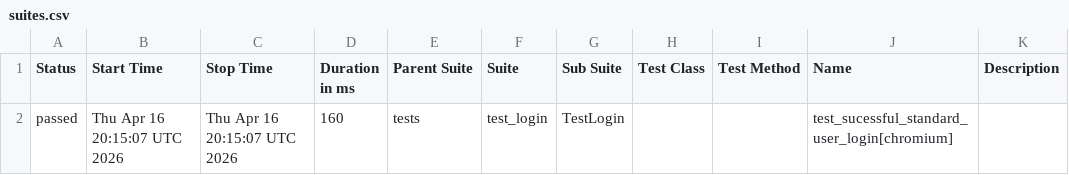
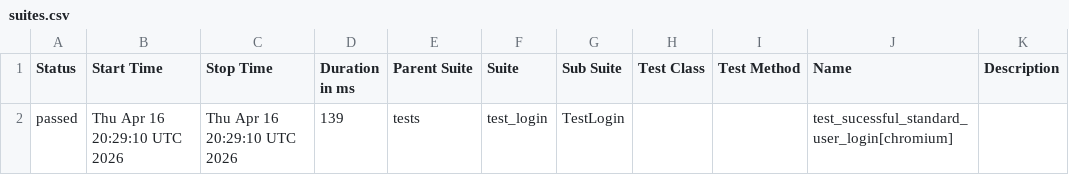
Before and after one commit to chitrapandey123/playwright-python, a CSV file: allure-history/data/suites.csv, drawn as a sheet.

```diff
--- a/allure-history/data/suites.csv
+++ b/allure-history/data/suites.csv
@@ -1,2 +1,2 @@
 "Status","Start Time","Stop Time","Duration in ms","Parent Suite","Suite","Sub Suite","Test Class","Test Method","Name","Description"
-"passed","Thu Apr 16 20:15:07 UTC 2026","Thu Apr 16 20:15:07 UTC 2026","160","tests","test_login","TestLogin","","","test_sucessful_standard_user_login[chromium]",""
+"passed","Thu Apr 16 20:29:10 UTC 2026","Thu Apr 16 20:29:10 UTC 2026","139","tests","test_login","TestLogin","","","test_sucessful_standard_user_login[chromium]",""
```
Also changed, not shown: 21 other files.
